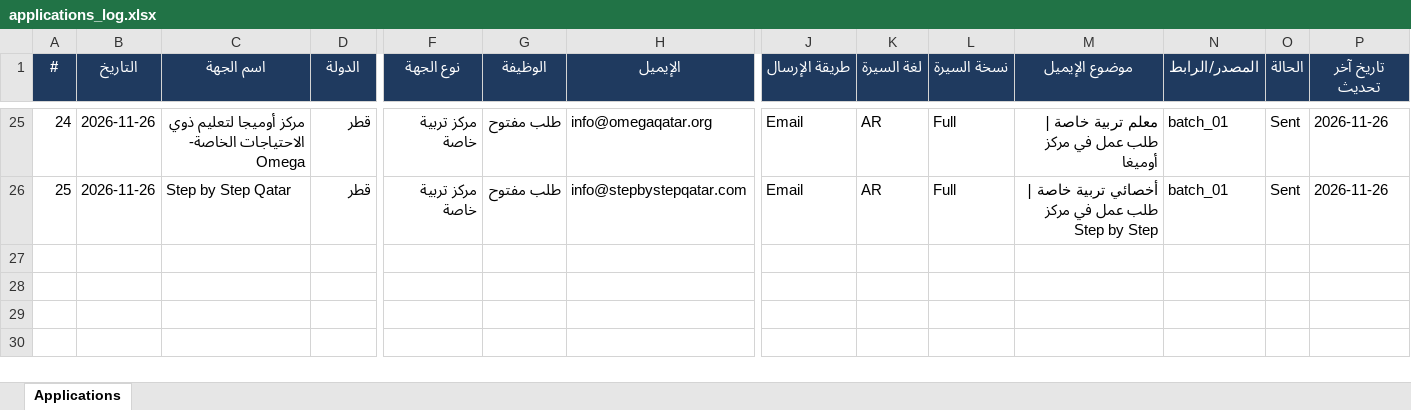
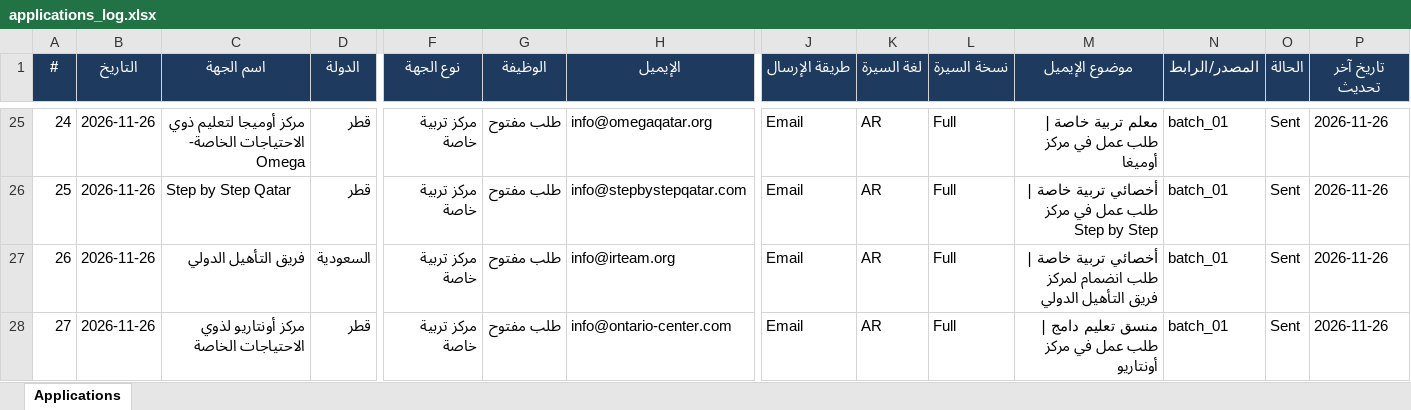
Before and after one commit to apptawfeer-blip/Job-application-11, an Excel workbook: output/applications_log.xlsx, sheet Applications, drawn as a sheet; only a part is shown, gaps mark what is left out; values as stored, in another font and other column widths than the file's, no borders; rows hold the shown columns only; the diff names each change by its address in the sheet, - before the commit and + after, or states it on an @@ line.

```diff
--- a/output/applications_log.xlsx (sheet Applications)
+++ b/output/applications_log.xlsx (sheet Applications)
+row 27: 26 | 2026-11-26 | فريق التأهيل الدولي | السعودية | مركز تربية خاصة | طلب مفتوح | info@irteam.org | Email | AR | Full | أخصائي تربية خاصة | طلب انضمام لمركز فريق التأهيل الدولي | batch_01 | Sent | 2026-11-26
+row 28: 27 | 2026-11-26 | مركز أونتاريو لذوي الاحتياجات الخاصة | قطر | مركز تربية خاصة | طلب مفتوح | info@ontario-center.com | Email | AR | Full | منسق تعليم دامج | طلب عمل في مركز أونتاريو | batch_01 | Sent | 2026-11-26
```
Also changed, not shown: output/dashboard.xlsx, output/saved_for_later.xlsx, 15 other files.
